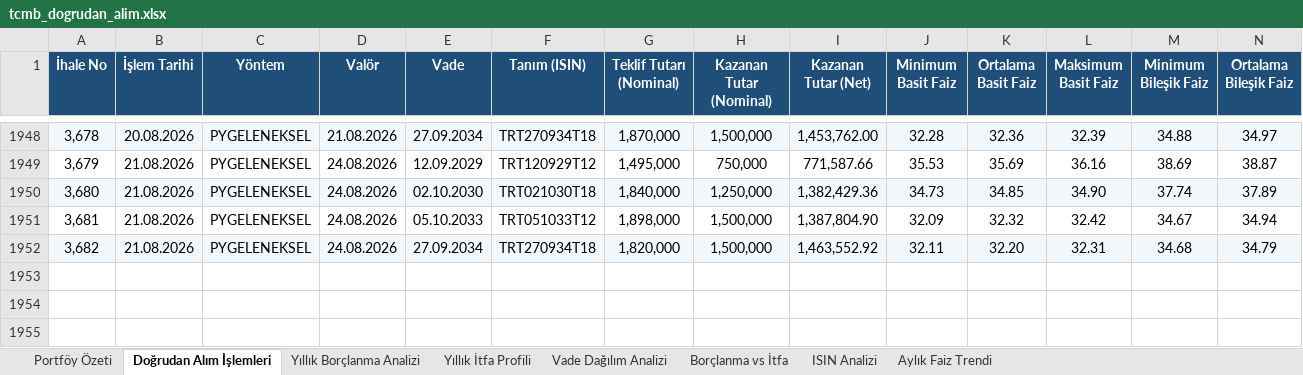
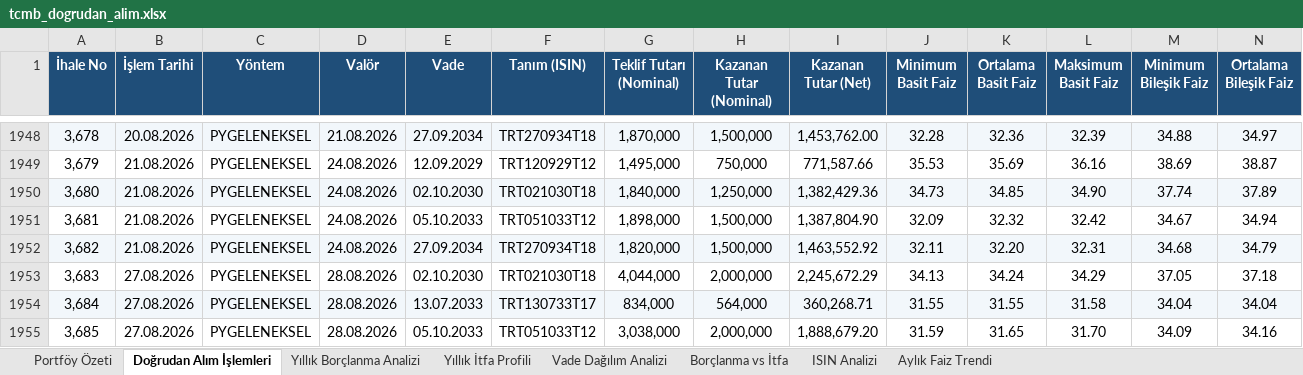
Before and after one commit to sabacanli/ekonomik-veriler-dashboard, an Excel workbook: tcmb dogrudan alım/tcmb_dogrudan_alim.xlsx, sheet Doğrudan Alım İşlemleri, drawn as a sheet; only a part is shown, gaps mark what is left out; values as stored, in another font and other column widths than the file's, no borders; rows hold the shown columns only; the diff names each change by its address in the sheet, - before the commit and + after, or states it on an @@ line.

```diff
--- a/tcmb dogrudan alım/tcmb_dogrudan_alim.xlsx (sheet Doğrudan Alım İşlemleri)
+++ b/tcmb dogrudan alım/tcmb_dogrudan_alim.xlsx (sheet Doğrudan Alım İşlemleri)
+row 1953: 3,683 | 27.08.2026 | PYGELENEKSEL | 28.08.2026 | 02.10.2030 | TRT021030T18 | 4,044,000 | 2,000,000 | 2,245,672.29 | 34.13 | 34.24 | 34.29 | 37.05 | 37.18
+row 1954: 3,684 | 27.08.2026 | PYGELENEKSEL | 28.08.2026 | 13.07.2033 | TRT130733T17 | 834,000 | 564,000 | 360,268.71 | 31.55 | 31.55 | 31.58 | 34.04 | 34.04
+row 1955: 3,685 | 27.08.2026 | PYGELENEKSEL | 28.08.2026 | 05.10.2033 | TRT051033T12 | 3,038,000 | 2,000,000 | 1,888,679.20 | 31.59 | 31.65 | 31.70 | 34.09 | 34.16
```
Also changed, not shown: sheet Aylık Faiz Trendi, sheet ISIN Analizi, sheet Yıllık Borçlanma Analizi, sheet Vade Dağılım Analizi, sheet Yıllık İtfa Profili, sheet Borçlanma vs İtfa, 1 more sheet, butce/butce.xlsx, cari acik/odemeler_dengesi_tablo.xlsx, 38 other files.
